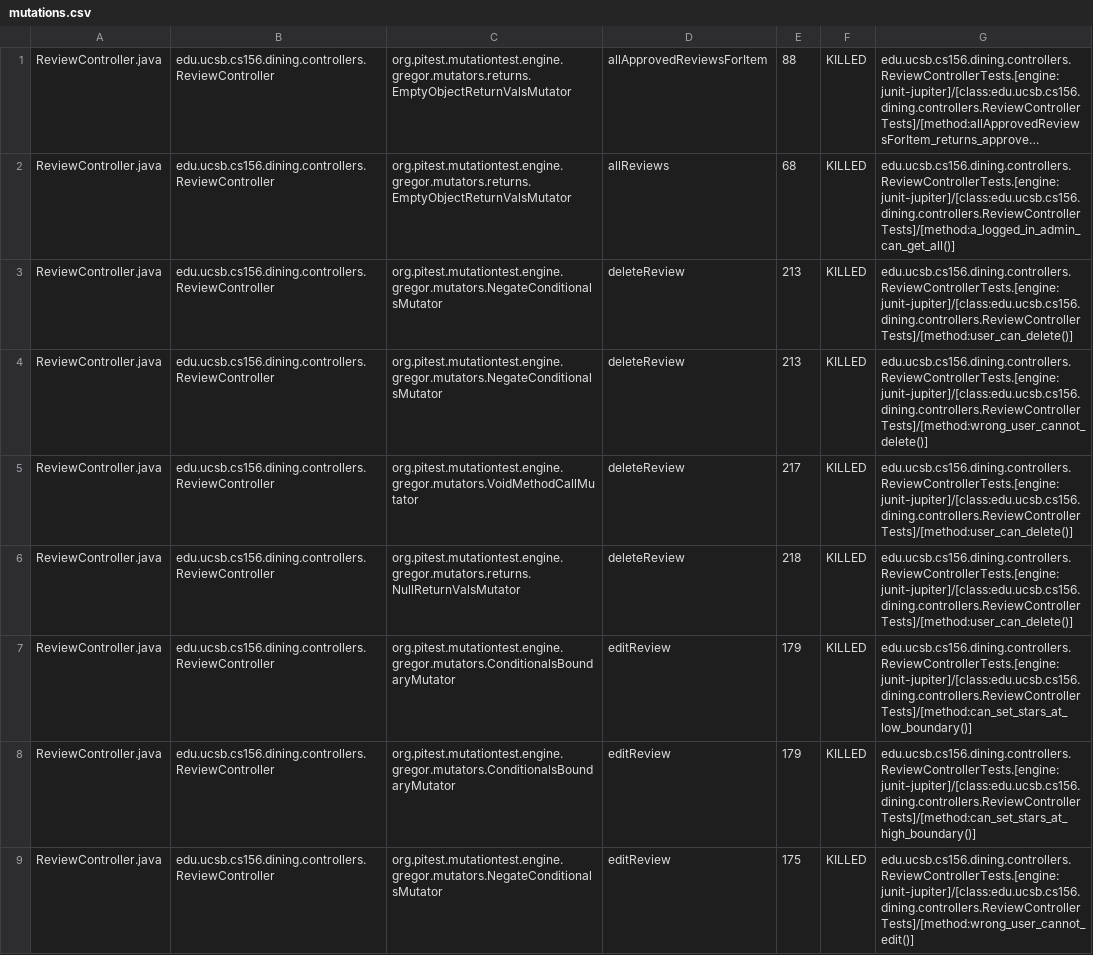
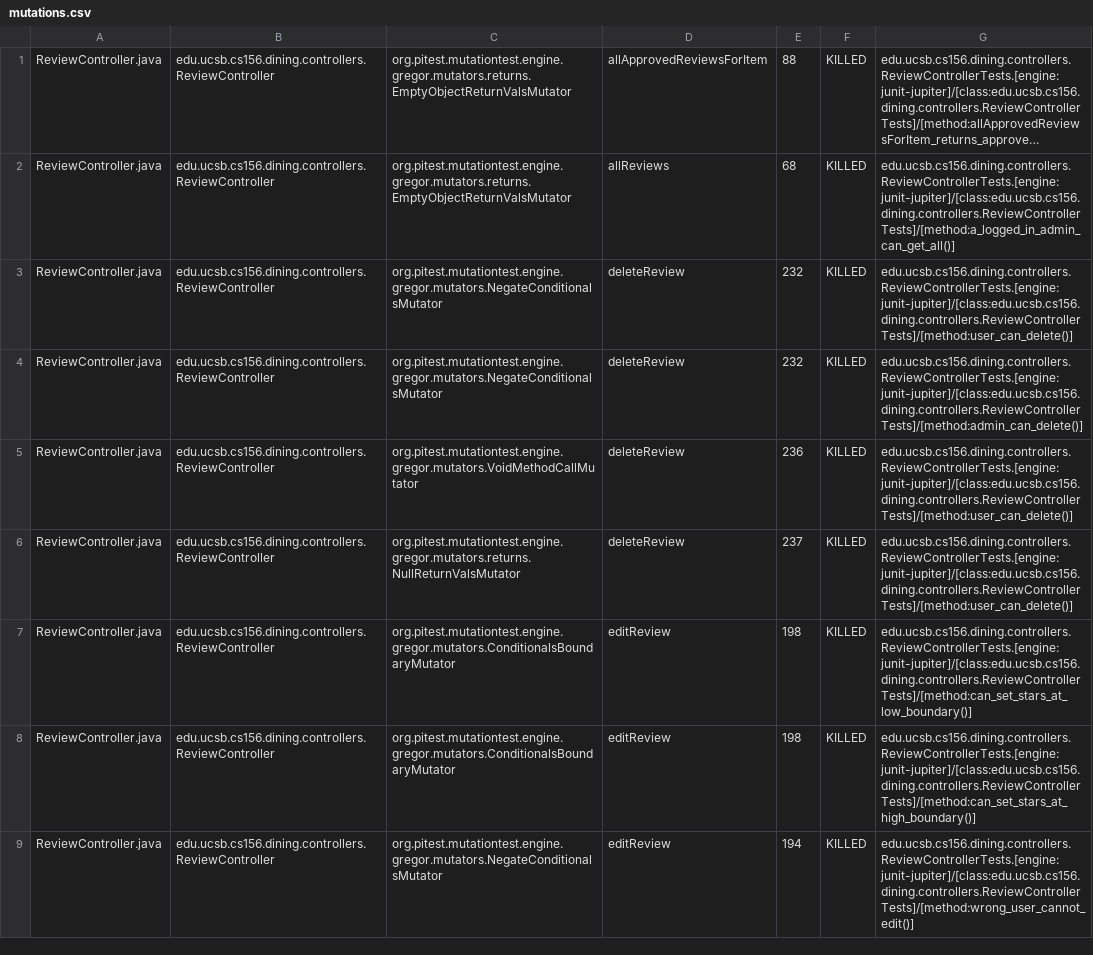
Before and after one commit to ucsb-cs156-f25/proj-dining-f25-07, a CSV file: pitest/mutations.csv, drawn as a sheet; only a part is shown; long unchanged cells end in …; the diff covers the shown part only; the diff names each change by its address in the sheet, - before the commit and + after, or states it on an @@ line.

Commit message:
Deploying to gh-pages from @ ucsb-cs156-f25/proj-dining-f25-07@e35565b3b0e9de55abdf4c6d513f8d0e23ca4120 🚀

```diff
--- a/pitest/mutations.csv
+++ b/pitest/mutations.csv
-E3:E4: 213
+E3:E4: 232
-G4: edu.ucsb.cs156.dining.controllers.ReviewControllerTests.[engine:junit-jupiter]/[class:edu.ucsb.cs156.dining.controllers.ReviewControllerTests]/[method:wrong_user_cannot_delete()]
+G4: edu.ucsb.cs156.dining.controllers.ReviewControllerTests.[engine:junit-jupiter]/[class:edu.ucsb.cs156.dining.controllers.ReviewControllerTests]/[method:admin_can_delete()]
-E5: 217
+E5: 236
-E6: 218
+E6: 237
-E7:E8: 179
+E7:E8: 198
-E9: 175
+E9: 194
```
Also changed, not shown: 6 added rows and 44 edited cells elsewhere in this file, 19 other files.
